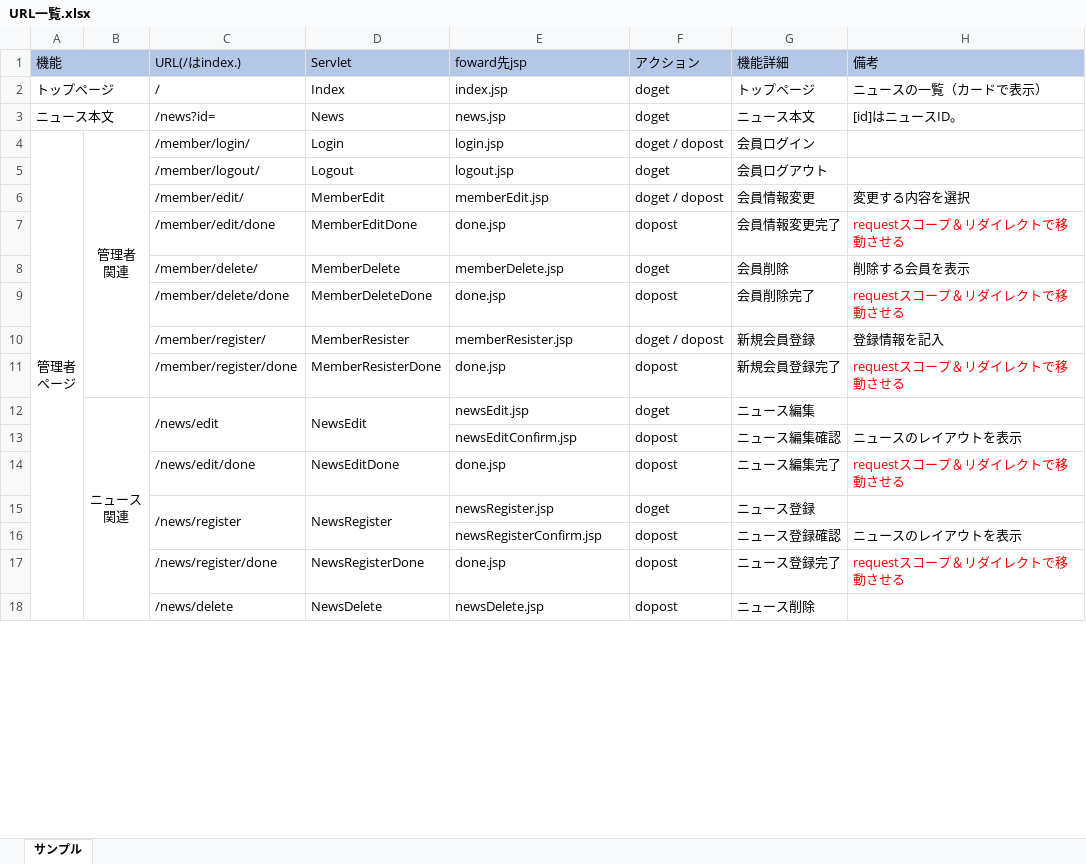
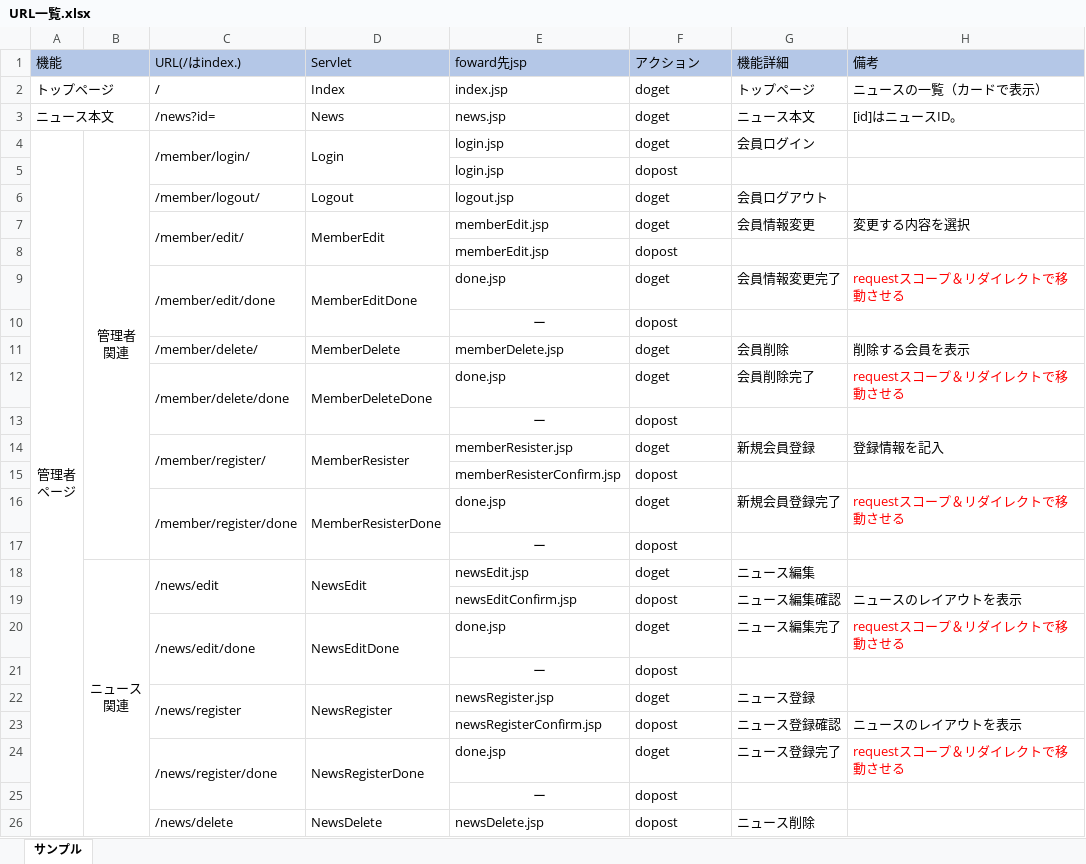
Before and after one commit to kokorononakanitowonaruhanawo/java_news, an Excel workbook: doc/詳細設計/URL一覧.xlsx, sheet サンプル, drawn as a sheet; only a part is shown; values as stored, in another font and other column widths than the file's, no borders; addresses are those after the commit; the diff covers the shown part only; the diff names each change by its address in the sheet, - before the commit and + after, or states it on an @@ line.

Commit message:
フォワード先を変更

```diff
--- a/doc/詳細設計/URL一覧.xlsx (sheet サンプル)
+++ b/doc/詳細設計/URL一覧.xlsx (sheet サンプル)
+C4:C5 merged
+D4:D5 merged
-F4 (アクション): doget / dopost
+F4 (アクション): doget
+row 5:  |  |  |  | login.jsp | dopost
+C7:C8 merged
+D7:D8 merged
-F7 (アクション): doget / dopost
+F7 (アクション): doget
+row 8:  |  |  |  | memberEdit.jsp | dopost
+C9:C10 merged
+D9:D10 merged
-F9 (アクション): dopost
+F9 (アクション): doget
+row 10:  |  |  |  | ー | dopost
+C12:C13 merged
+D12:D13 merged
-F12 (アクション): dopost
+F12 (アクション): doget
+row 13:  |  |  |  | ー | dopost
+C14:C15 merged
+D14:D15 merged
-F14 (アクション): doget / dopost
+F14 (アクション): doget
+row 15:  |  |  |  | memberResisterConfirm.jsp | dopost
+C16:C17 merged
+D16:D17 merged
-F16 (アクション): dopost
+F16 (アクション): doget
+row 17:  |  |  |  | ー | dopost
+C20:C21 merged
+D20:D21 merged
-F20 (アクション): dopost
+F20 (アクション): doget
+row 21:  |  |  |  | ー | dopost
+C24:C25 merged
+D24:D25 merged
-F24 (アクション): dopost
+F24 (アクション): doget
+row 25:  |  |  |  | ー | dopost
```
Also changed, not shown: 1 added row, 1 edited cell and merged cells elsewhere in this sheet.
